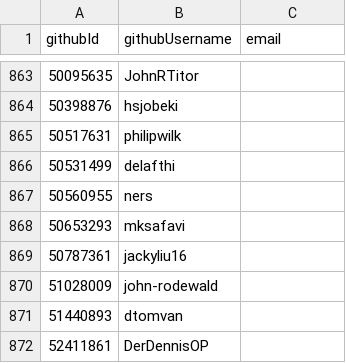
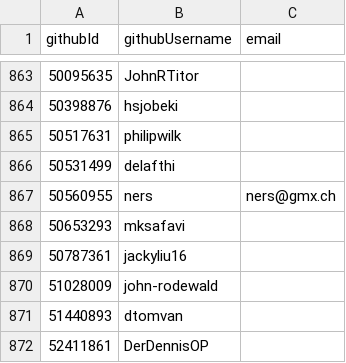
Before and after one commit to simonhollingshead/SC-election-2025, a CSV file: eligible.csv, drawn as a sheet; only a part is shown, gaps mark what is left out.

Commit message:
add ners voter email

```diff
--- a/eligible.csv
+++ b/eligible.csv
@@ -866,3 +866,3 @@ githubId,githubUsername,email
 50531499,delafthi,
-50560955,ners,
+50560955,ners,ners@gmx.ch
 50653293,mksafavi,
```
